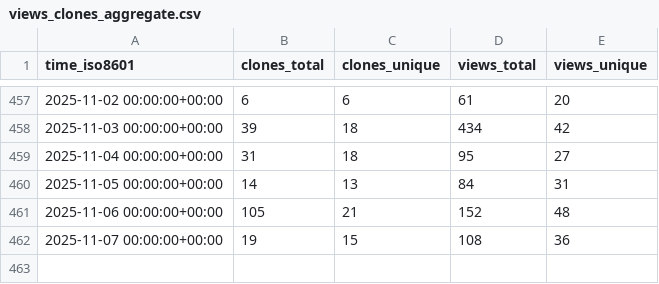
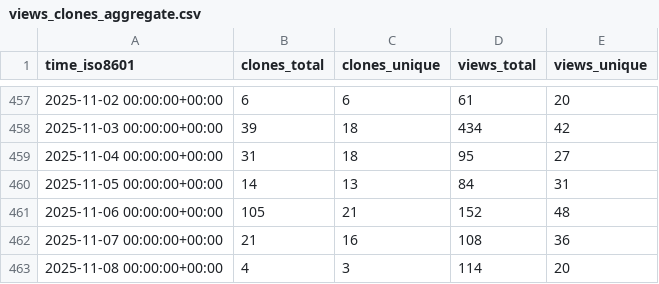
Before and after one commit to ServerlessLLM/ServerlessLLMStat, a CSV file: ServerlessLLM/ServerlessLLM/ghrs-data/views_clones_aggregate.csv, drawn as a sheet; only a part is shown, gaps mark what is left out.

```diff
--- a/ServerlessLLM/ServerlessLLM/ghrs-data/views_clones_aggregate.csv
+++ b/ServerlessLLM/ServerlessLLM/ghrs-data/views_clones_aggregate.csv
@@ -461,2 +461,3 @@ time_iso8601,clones_total,clones_unique,views_total,views_unique
 2025-11-06 00:00:00+00:00,105,21,152,48
-2025-11-07 00:00:00+00:00,19,15,108,36
+2025-11-07 00:00:00+00:00,21,16,108,36
+2025-11-08 00:00:00+00:00,4,3,114,20
```
Also changed, not shown: 1 other file.
